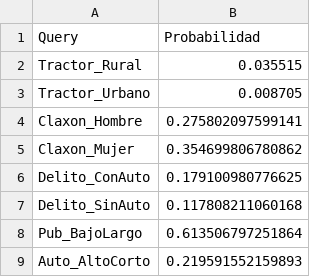
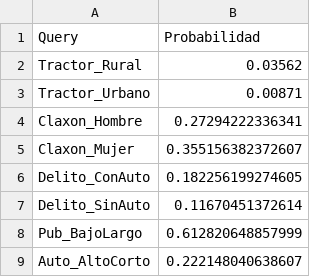
Before and after one commit to RafaelHeredia12/ARTICULO-1, a CSV file: data/processed/resultados_queries.csv, drawn as a sheet.

```diff
--- a/data/processed/resultados_queries.csv
+++ b/data/processed/resultados_queries.csv
@@ -1,9 +1,9 @@
 "Query","Probabilidad"
-"Tractor_Rural",0.035515
-"Tractor_Urbano",0.008705
-"Claxon_Hombre",0.275802097599141
-"Claxon_Mujer",0.354699806780862
-"Delito_ConAuto",0.179100980776625
-"Delito_SinAuto",0.117808211060168
-"Pub_BajoLargo",0.613506797251864
-"Auto_AltoCorto",0.219591552159893
+"Tractor_Rural",0.03562
+"Tractor_Urbano",0.00871
+"Claxon_Hombre",0.27294222336341
+"Claxon_Mujer",0.355156382372607
+"Delito_ConAuto",0.182256199274605
+"Delito_SinAuto",0.11670451372614
+"Pub_BajoLargo",0.612820648857999
+"Auto_AltoCorto",0.222148040638607
```
Also changed, not shown: 1 other file.
